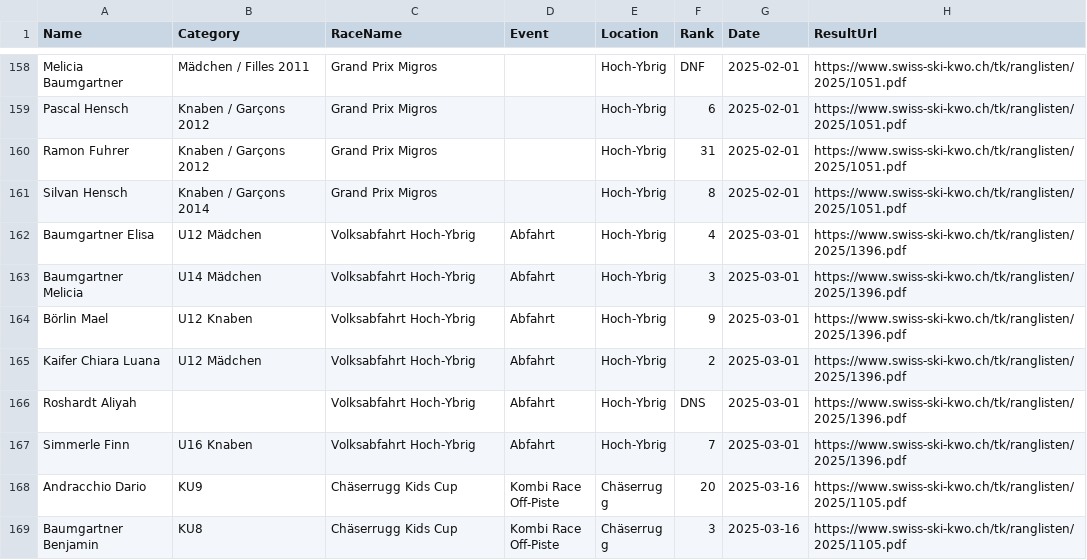
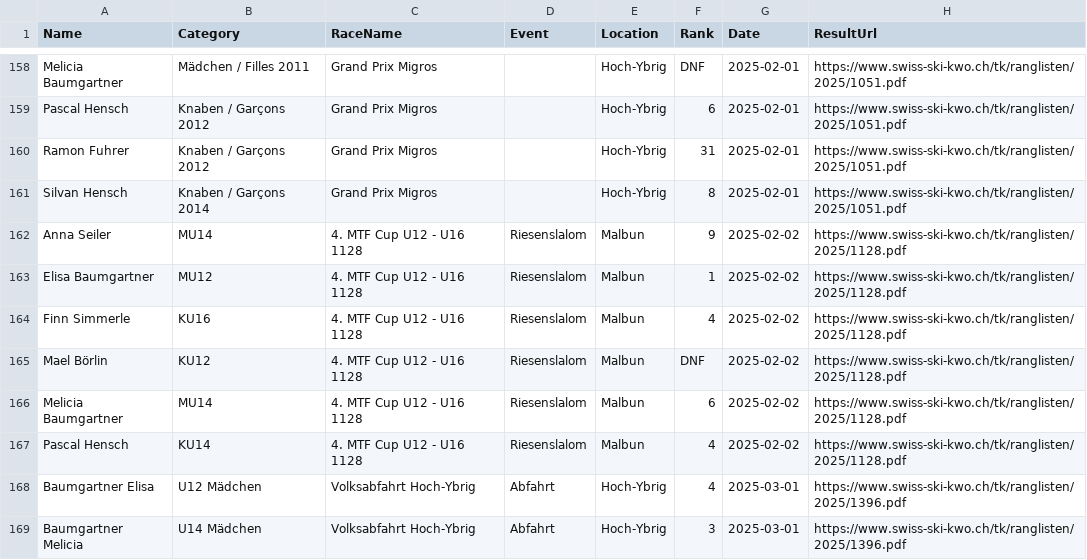
Before and after one commit to balint-miklos/ski-results, a CSV file: data/ski-data.csv, drawn as a sheet; only a part is shown, gaps mark what is left out; the shorter side is filled out with more unchanged rows.

```diff
--- a/data/ski-data.csv
+++ b/data/ski-data.csv
@@ -161,2 +161,8 @@ Ramon Fuhrer,Knaben / Garçons 2012,Grand Prix Migros,,Hoch-Ybrig,31,2025-02-01,
 Silvan Hensch,Knaben / Garçons 2014,Grand Prix Migros,,Hoch-Ybrig,8,2025-02-01,https://www.swiss-ski-kwo.ch/tk/ranglisten/2025/1051.pdf
+Anna Seiler,MU14,4. MTF Cup U12 - U16 1128,Riesenslalom,Malbun,9,2025-02-02,https://www.swiss-ski-kwo.ch/tk/ranglisten/2025/1128.pdf
+Elisa Baumgartner,MU12,4. MTF Cup U12 - U16 1128,Riesenslalom,Malbun,1,2025-02-02,https://www.swiss-ski-kwo.ch/tk/ranglisten/2025/1128.pdf
+Finn Simmerle,KU16,4. MTF Cup U12 - U16 1128,Riesenslalom,Malbun,4,2025-02-02,https://www.swiss-ski-kwo.ch/tk/ranglisten/2025/1128.pdf
+Mael Börlin,KU12,4. MTF Cup U12 - U16 1128,Riesenslalom,Malbun,DNF,2025-02-02,https://www.swiss-ski-kwo.ch/tk/ranglisten/2025/1128.pdf
+Melicia Baumgartner,MU14,4. MTF Cup U12 - U16 1128,Riesenslalom,Malbun,6,2025-02-02,https://www.swiss-ski-kwo.ch/tk/ranglisten/2025/1128.pdf
+Pascal Hensch,KU14,4. MTF Cup U12 - U16 1128,Riesenslalom,Malbun,4,2025-02-02,https://www.swiss-ski-kwo.ch/tk/ranglisten/2025/1128.pdf
 Baumgartner Elisa,U12 Mädchen,Volksabfahrt Hoch-Ybrig,Abfahrt,Hoch-Ybrig,4,2025-03-01,https://www.swiss-ski-kwo.ch/tk/ranglisten/2025/1396.pdf
```
Also changed, not shown: 3 other files.
